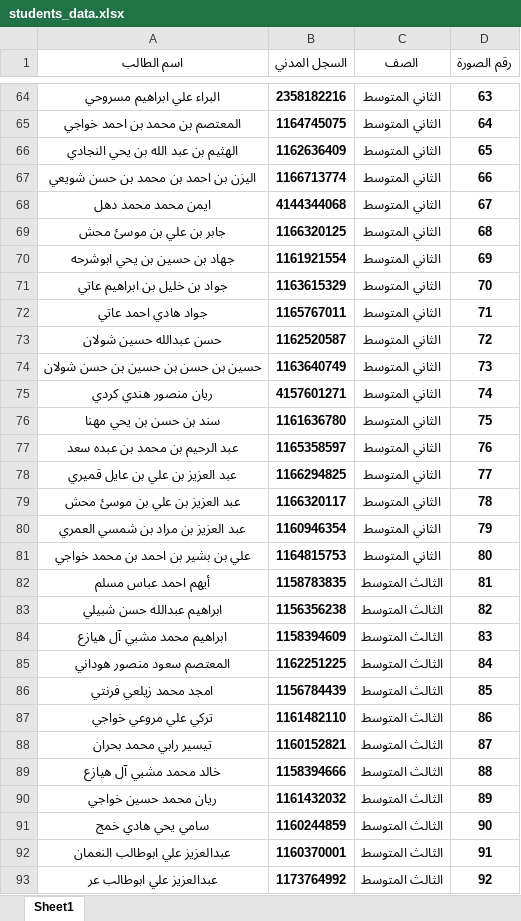
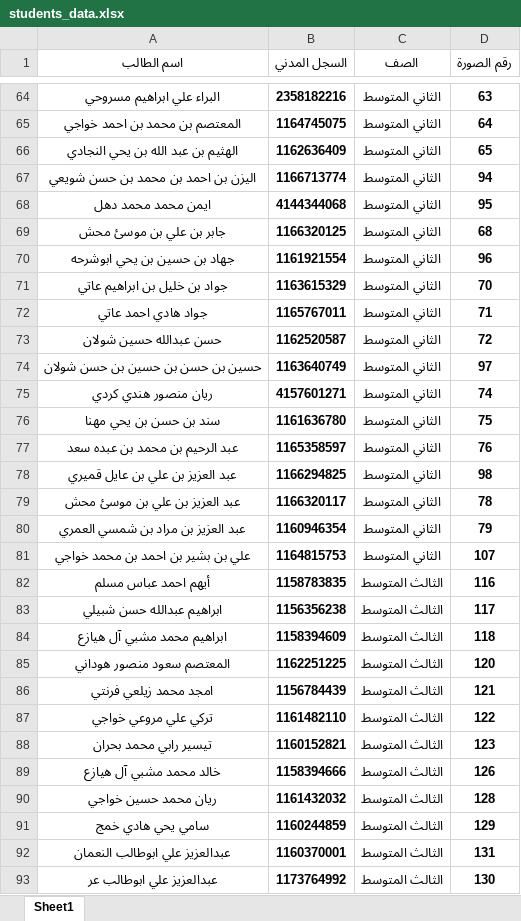
Before and after one commit to teacher-hazmi/shawahed, an Excel workbook: students_data.xlsx, sheet Sheet1, drawn as a sheet; only a part is shown, gaps mark what is left out; values as stored, in another font and other column widths than the file's, no borders; the diff covers the shown part only; the diff names each change by its address in the sheet, - before the commit and + after, or states it on an @@ line.

Commit message:
Add files via upload

```diff
--- a/students_data.xlsx (sheet Sheet1)
+++ b/students_data.xlsx (sheet Sheet1)
-D67 (رقم الصورة): 66
+D67 (رقم الصورة): 94
-D68 (رقم الصورة): 67
+D68 (رقم الصورة): 95
-D70 (رقم الصورة): 69
+D70 (رقم الصورة): 96
-D74 (رقم الصورة): 73
+D74 (رقم الصورة): 97
-D78 (رقم الصورة): 77
+D78 (رقم الصورة): 98
-D81 (رقم الصورة): 80
+D81 (رقم الصورة): 107
-D82 (رقم الصورة): 81
+D82 (رقم الصورة): 116
-D83 (رقم الصورة): 82
+D83 (رقم الصورة): 117
-D84 (رقم الصورة): 83
+D84 (رقم الصورة): 118
-D85 (رقم الصورة): 84
+D85 (رقم الصورة): 120
-D86 (رقم الصورة): 85
+D86 (رقم الصورة): 121
-D87 (رقم الصورة): 86
+D87 (رقم الصورة): 122
-D88 (رقم الصورة): 87
+D88 (رقم الصورة): 123
-D89 (رقم الصورة): 88
+D89 (رقم الصورة): 126
-D90 (رقم الصورة): 89
+D90 (رقم الصورة): 128
-D91 (رقم الصورة): 90
+D91 (رقم الصورة): 129
-D92 (رقم الصورة): 91
+D92 (رقم الصورة): 131
-D93 (رقم الصورة): 92
+D93 (رقم الصورة): 130
```
Also changed, not shown: 42 added rows and 46 edited cells elsewhere in this sheet.
